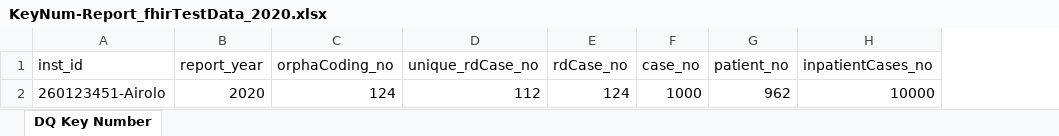
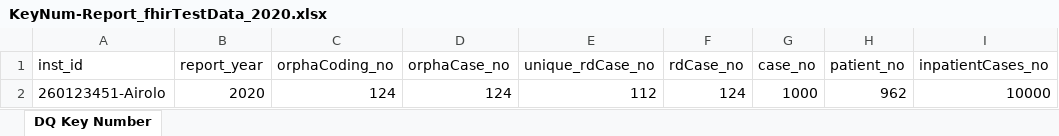
Before and after one commit to medizininformatik-initiative/cord-dq-checker, an Excel workbook: Local/Data/Export/KeyNum-Report_fhirTestData_2020.xlsx, sheet DQ Key Number, drawn as a sheet; values as stored, in another font and other column widths than the file's, no borders; the diff names each change by its address in the sheet, - before the commit and + after, or states it on an @@ line.

Commit message:
update test data and dq reports

```diff
--- a/Local/Data/Export/KeyNum-Report_fhirTestData_2020.xlsx (sheet DQ Key Number)
+++ b/Local/Data/Export/KeyNum-Report_fhirTestData_2020.xlsx (sheet DQ Key Number)
+column D (orphaCase_no), row 2: 124
```
Also changed, not shown: 9 other files.
